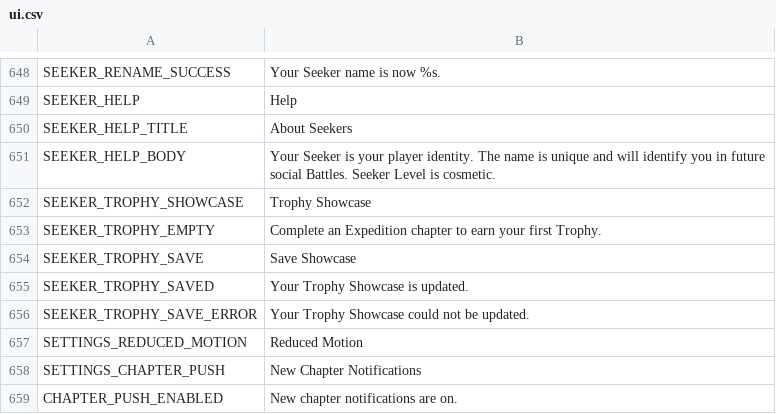
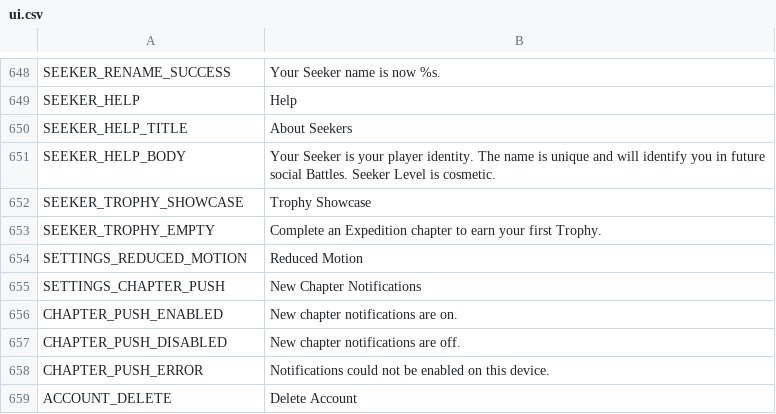
Before and after one commit to ryansetia1/Scanima, a CSV file: game/locales/ui.csv, drawn as a sheet; only a part is shown, gaps mark what is left out; the shorter side is filled out with more unchanged rows.

Commit message:
Refactor Trophy Showcase to display all owned Cores without a Featured picker. The client now shows a complete list of trophies directly in the Seeker Profile, eliminating the need for a selection mechanism. Adjustments were made to ensure smooth loading of trophy art from cache and disk, maintaining layout integrity during updates. The migration adds a direct foreign key for trophy relations to resolve previous loading issues. Updated documentation to reflect these changes.

```diff
--- a/game/locales/ui.csv
+++ b/game/locales/ui.csv
@@ -653,5 +653,2 @@ SEEKER_TROPHY_SHOWCASE,"Trophy Showcase"
 SEEKER_TROPHY_EMPTY,"Complete an Expedition chapter to earn your first Trophy."
-SEEKER_TROPHY_SAVE,"Save Showcase"
-SEEKER_TROPHY_SAVED,"Your Trophy Showcase is updated."
-SEEKER_TROPHY_SAVE_ERROR,"Your Trophy Showcase could not be updated."
 SETTINGS_REDUCED_MOTION,"Reduced Motion"
```
Also changed, not shown: 7 other files.
